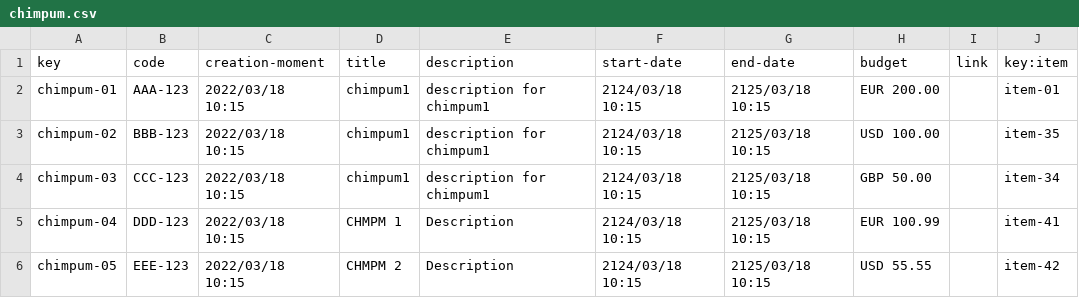
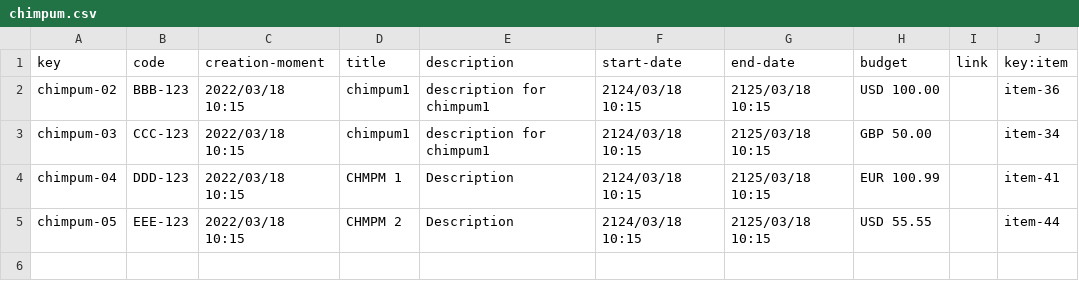
Before and after one commit to alebangon/Acme-Toolkits, a CSV file: src/main/webapp/WEB-INF/resources/sample-data/chimpum.csv, drawn as a sheet.

```diff
--- a/src/main/webapp/WEB-INF/resources/sample-data/chimpum.csv
+++ b/src/main/webapp/WEB-INF/resources/sample-data/chimpum.csv
@@ -1,6 +1,5 @@
 key,code,creation-moment,title,description,start-date,end-date,budget,link,key:item
-chimpum-01,AAA-123,2022/03/18 10:15,chimpum1,description for chimpum1,2124/03/18 10:15,2125/03/18 10:15,EUR 200.00,,item-01
-chimpum-02,BBB-123,2022/03/18 10:15,chimpum1,description for chimpum1,2124/03/18 10:15,2125/03/18 10:15,USD 100.00,,item-35
+chimpum-02,BBB-123,2022/03/18 10:15,chimpum1,description for chimpum1,2124/03/18 10:15,2125/03/18 10:15,USD 100.00,,item-36
 chimpum-03,CCC-123,2022/03/18 10:15,chimpum1,description for chimpum1,2124/03/18 10:15,2125/03/18 10:15,GBP 50.00,,item-34
 chimpum-04,DDD-123,2022/03/18 10:15,CHMPM 1,Description,2124/03/18 10:15,2125/03/18 10:15,EUR 100.99,,item-41
-chimpum-05,EEE-123,2022/03/18 10:15,CHMPM 2,Description,2124/03/18 10:15,2125/03/18 10:15,USD 55.55,,item-42
+chimpum-05,EEE-123,2022/03/18 10:15,CHMPM 2,Description,2124/03/18 10:15,2125/03/18 10:15,USD 55.55,,item-44
```
Also changed, not shown: src/main/webapp/WEB-INF/resources/sample-data/item.csv, 8 other files.
